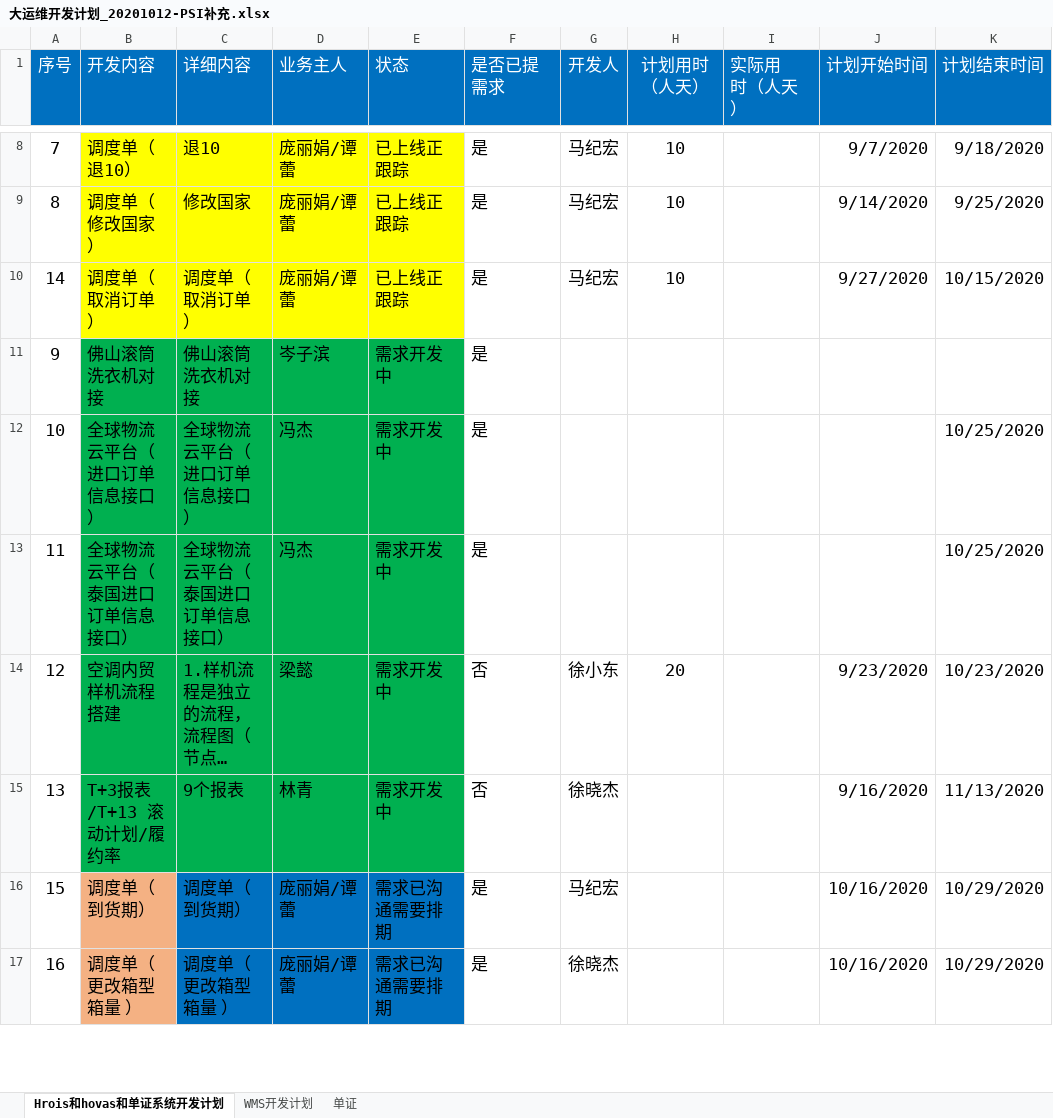
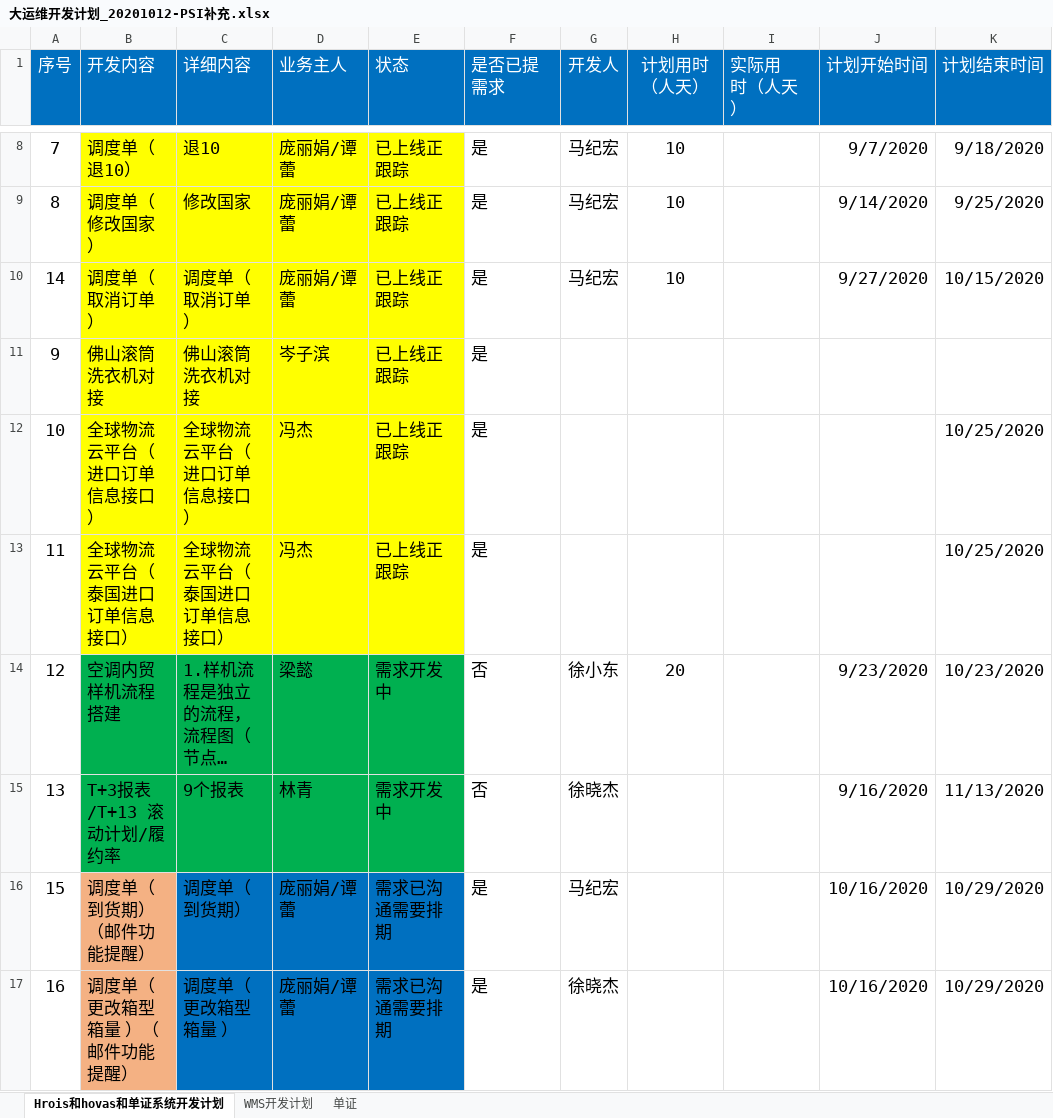
Before and after one commit to majihong1991/overseas-projects, an Excel workbook: Hrois+Hovas+单证/01_项目需求/大运维开发计划_20201012-PSI补充.xlsx, sheet Hrois和hovas和单证系统开发计划, drawn as a sheet; only a part is shown, gaps mark what is left out; long unchanged cells end in …; values as stored, in another font and other column widths than the file's, no borders; the diff covers the shown part only; the diff names each change by its address in the sheet, - before the commit and + after, or states it on an @@ line.

```diff
--- a/Hrois+Hovas+单证/01_项目需求/大运维开发计划_20201012-PSI补充.xlsx (sheet Hrois和hovas和单证系统开发计划)
+++ b/Hrois+Hovas+单证/01_项目需求/大运维开发计划_20201012-PSI补充.xlsx (sheet Hrois和hovas和单证系统开发计划)
-B11:E13 fill: #00B050
+B11:E13 fill: #FFFF00
-E11:E13 (状态): 需求开发中
+E11:E13 (状态): 已上线正跟踪
-B16 (开发内容): 调度单（到货期）
+B16 (开发内容): 调度单（到货期）（邮件功能提醒）
-B17 (开发内容): 调度单（更改箱型箱量 ）
+B17 (开发内容): 调度单（更改箱型箱量 ）（邮件功能提醒）
```
Also changed, not shown: 1 added row and 3 edited cells elsewhere in this sheet, 37 other files.
